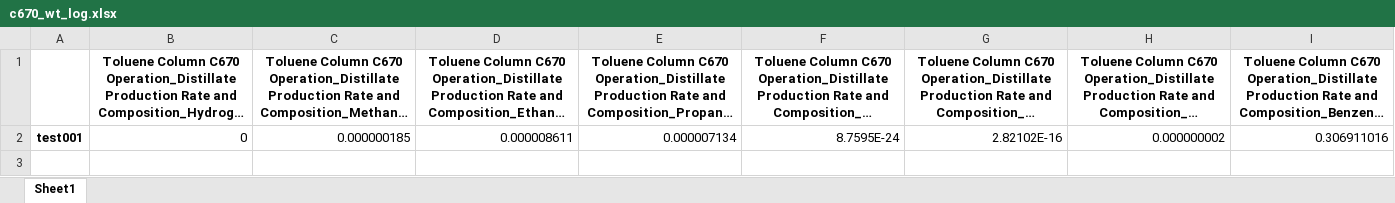
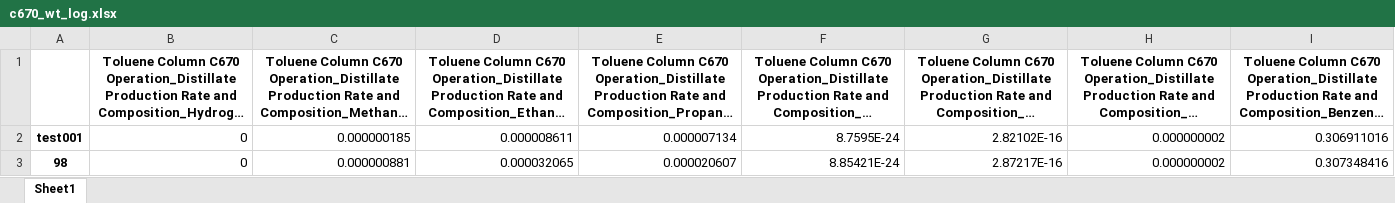
Before and after one commit to skywalker0803r/c620, an Excel workbook: log/c670_wt_log.xlsx, sheet Sheet1, drawn as a sheet; only a part is shown; long unchanged cells end in …; values as stored, in another font and other column widths than the file's, no borders; rows hold the shown columns only; the diff names each change by its address in the sheet, - before the commit and + after, or states it on an @@ line.

```diff
--- a/log/c670_wt_log.xlsx (sheet Sheet1)
+++ b/log/c670_wt_log.xlsx (sheet Sheet1)
+row 3: 98 | 0 | 0.000000881 | 0.000032065 | 0.000020607 | 8.85421E-24 | 2.87217E-16 | 0.000000002 | 0.307348416
```
Also changed, not shown: log/c620_op_log.xlsx, log/c620_wt_log.xlsx, 6 other files.
